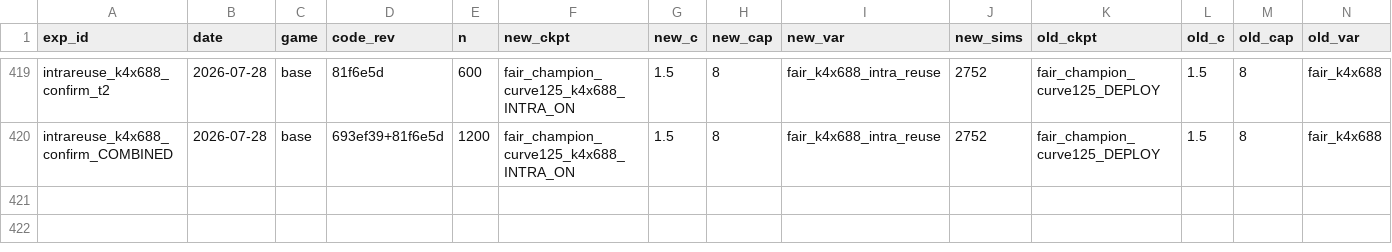
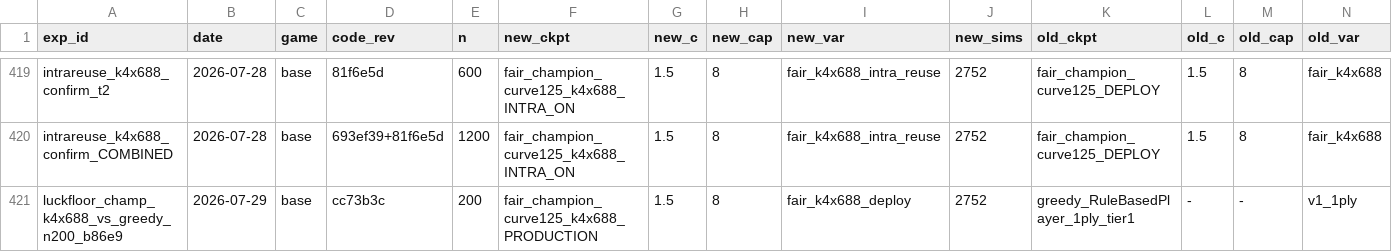
Before and after one commit to dentaljosh/carcassone, a CSV file: experiments/results.csv, drawn as a sheet; only a part is shown, gaps mark what is left out; rows hold the shown columns only; the diff names each change by its address in the sheet, - before the commit and + after, or states it on an @@ line.

```diff
--- a/experiments/results.csv
+++ b/experiments/results.csv
+row 421: luckfloor_champ_k4x688_vs_greedy_n200_b86e9 | 2026-07-29 | base | cc73b3c | 200 | fair_champion_curve125_k4x688_PRODUCTION | 1.5 | 8 | fair_k4x688_deploy | 2752 | greedy_RuleBasedPlayer_1ply_tier1 | - | - | v1_1ply
```
Also changed, not shown: 2 other files.
